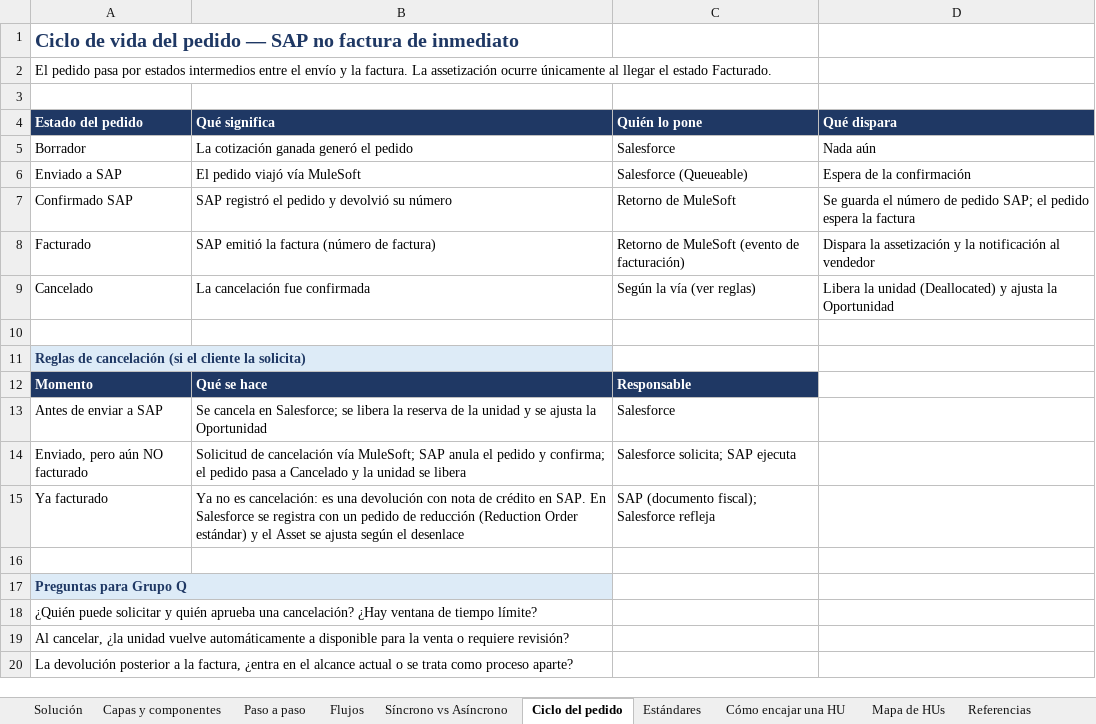
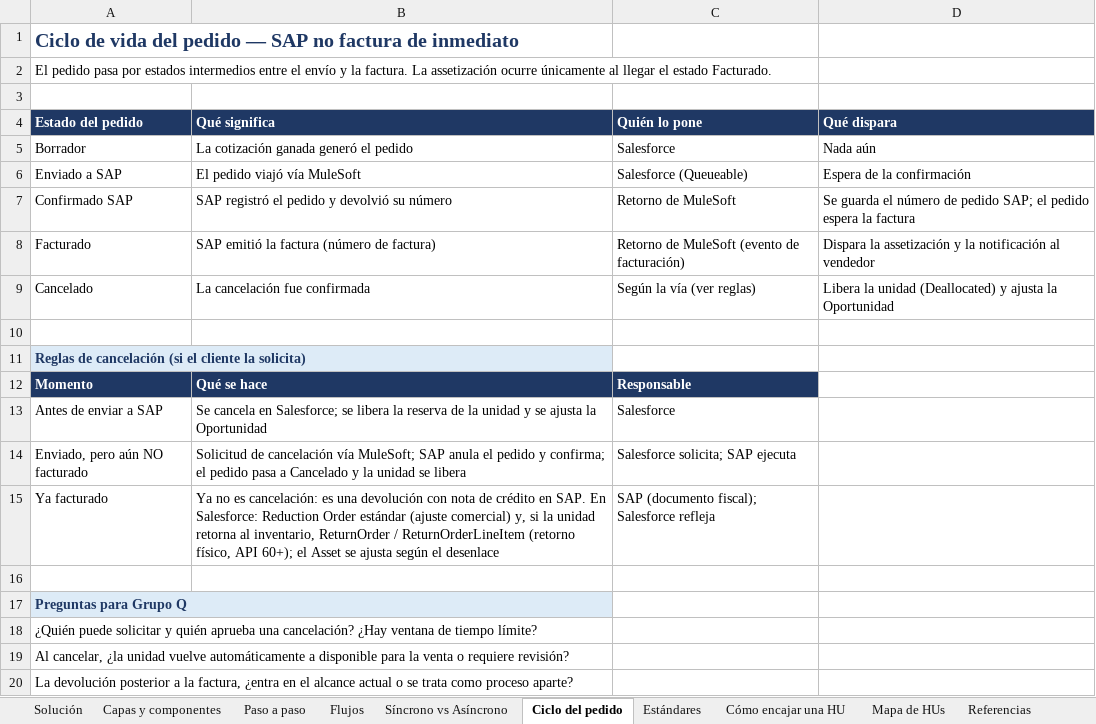
Before and after one commit to Dbelt337/diario-implantacao, an Excel workbook: deploy/arquitetura-ventas/GUIA-LWC-APEX-VENTAS.xlsx, sheet Ciclo del pedido, drawn as a sheet; values as stored, in another font and other column widths than the file's, no borders; the diff names each change by its address in the sheet, - before the commit and + after, or states it on an @@ line.

```diff
--- a/deploy/arquitetura-ventas/GUIA-LWC-APEX-VENTAS.xlsx (sheet Ciclo del pedido)
+++ b/deploy/arquitetura-ventas/GUIA-LWC-APEX-VENTAS.xlsx (sheet Ciclo del pedido)
-B15 (Qué significa): …SAP. En Salesforce se registra con un pedido de reducción (Reduction Order estándar) y el Asset…
+B15 (Qué significa): …SAP. En Salesforce: Reduction Order estándar (ajuste comercial) y, si la unidad retorna al inventario, ReturnOrder / ReturnOrderLineItem (retorno físico, API 60+); el Asset…
```
Also changed, not shown: sheet Estándares.
